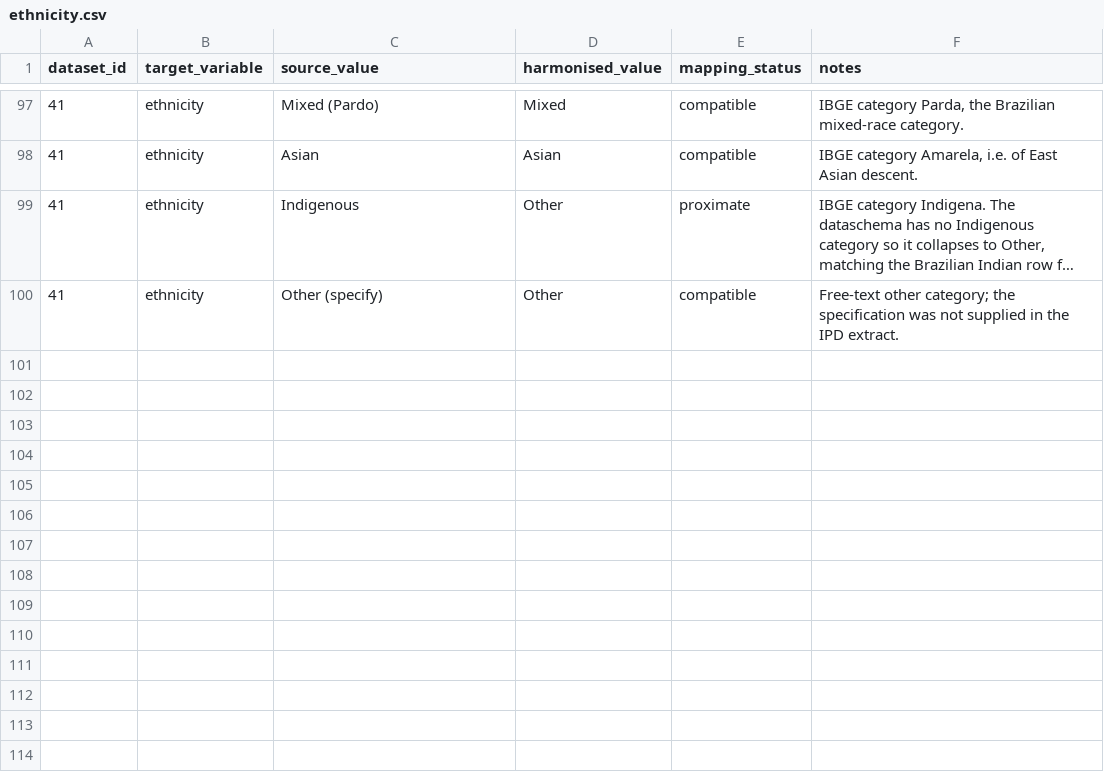
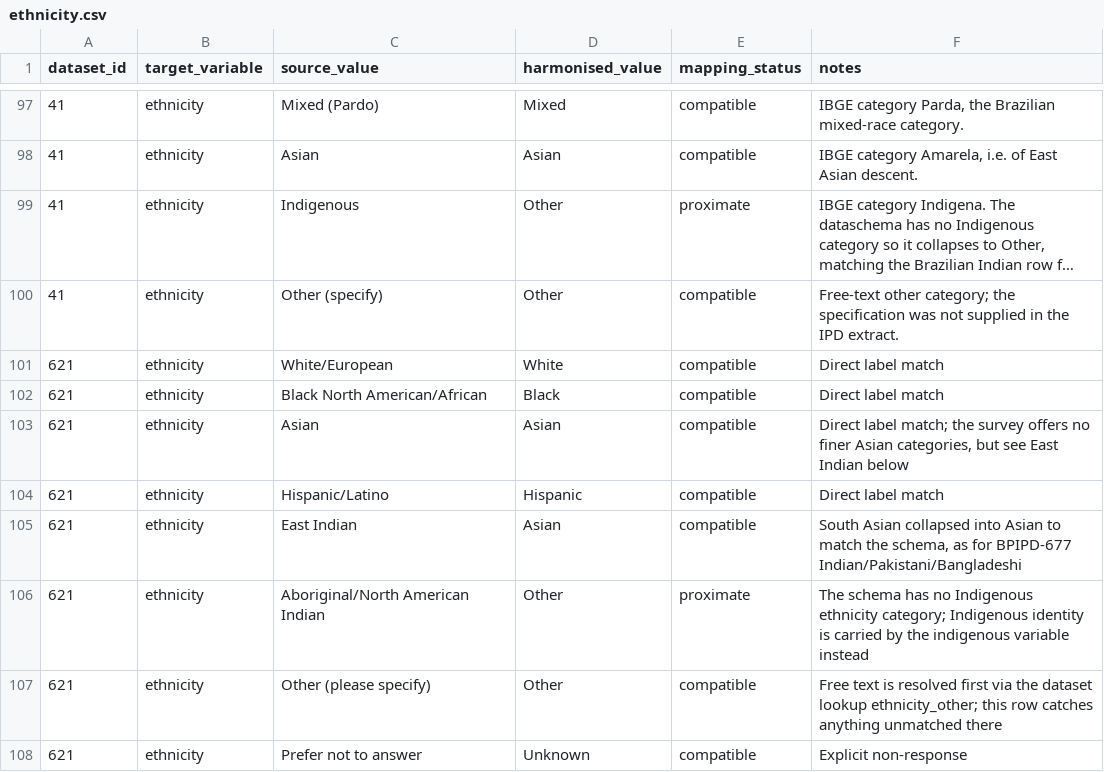
Before and after one commit to Motivation-and-Behaviour/bigger_picture, a CSV file: harmonisation/lookups/ethnicity.csv, drawn as a sheet; only a part is shown, gaps mark what is left out; long unchanged cells end in …; the diff names each change by its address in the sheet, - before the commit and + after, or states it on an @@ line.

```diff
--- a/harmonisation/lookups/ethnicity.csv
+++ b/harmonisation/lookups/ethnicity.csv
+row 101: 621 | ethnicity | White/European | White | compatible | Direct label match
+row 102: 621 | ethnicity | Black North American/African | Black | compatible | Direct label match
+row 103: 621 | ethnicity | Asian | Asian | compatible | Direct label match; the survey offers no finer Asian categories, but see East Indian below
+row 104: 621 | ethnicity | Hispanic/Latino | Hispanic | compatible | Direct label match
+row 105: 621 | ethnicity | East Indian | Asian | compatible | South Asian collapsed into Asian to match the schema, as for BPIPD-677 Indian/Pakistani/Bangladeshi
+row 106: 621 | ethnicity | Aboriginal/North American Indian | Other | proximate | The schema has no Indigenous ethnicity category; Indigenous identity is carried by the indigenous variable instead
+row 107: 621 | ethnicity | Other (please specify) | Other | compatible | Free text is resolved first via the dataset lookup ethnicity_other; this row catches anything unmatched there
+row 108: 621 | ethnicity | Prefer not to answer | Unknown | compatible | Explicit non-response
```
Also changed, not shown: harmonisation/dataschema.csv, harmonisation/datasets/BPIPD-107/variables.csv, 22 other files.
